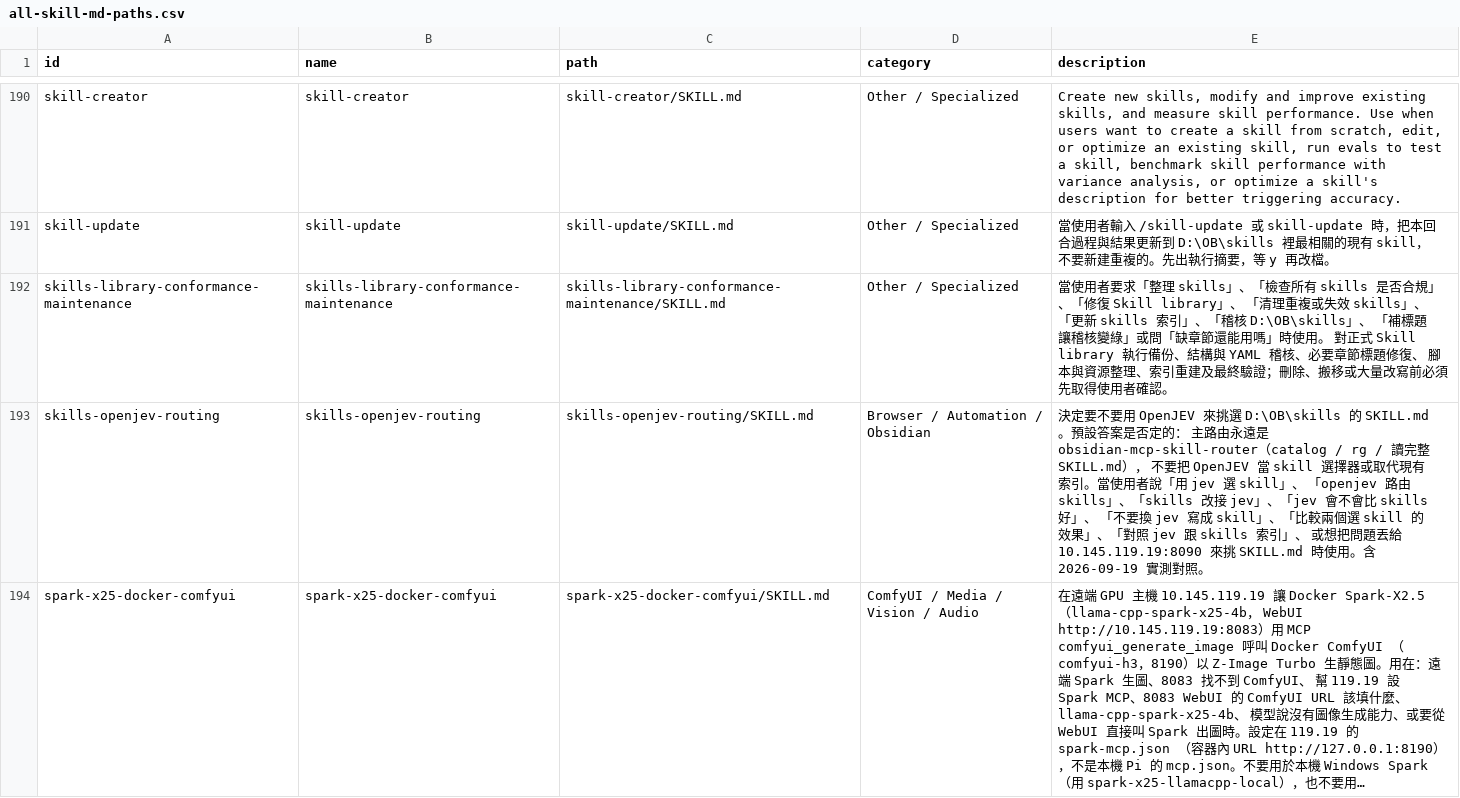
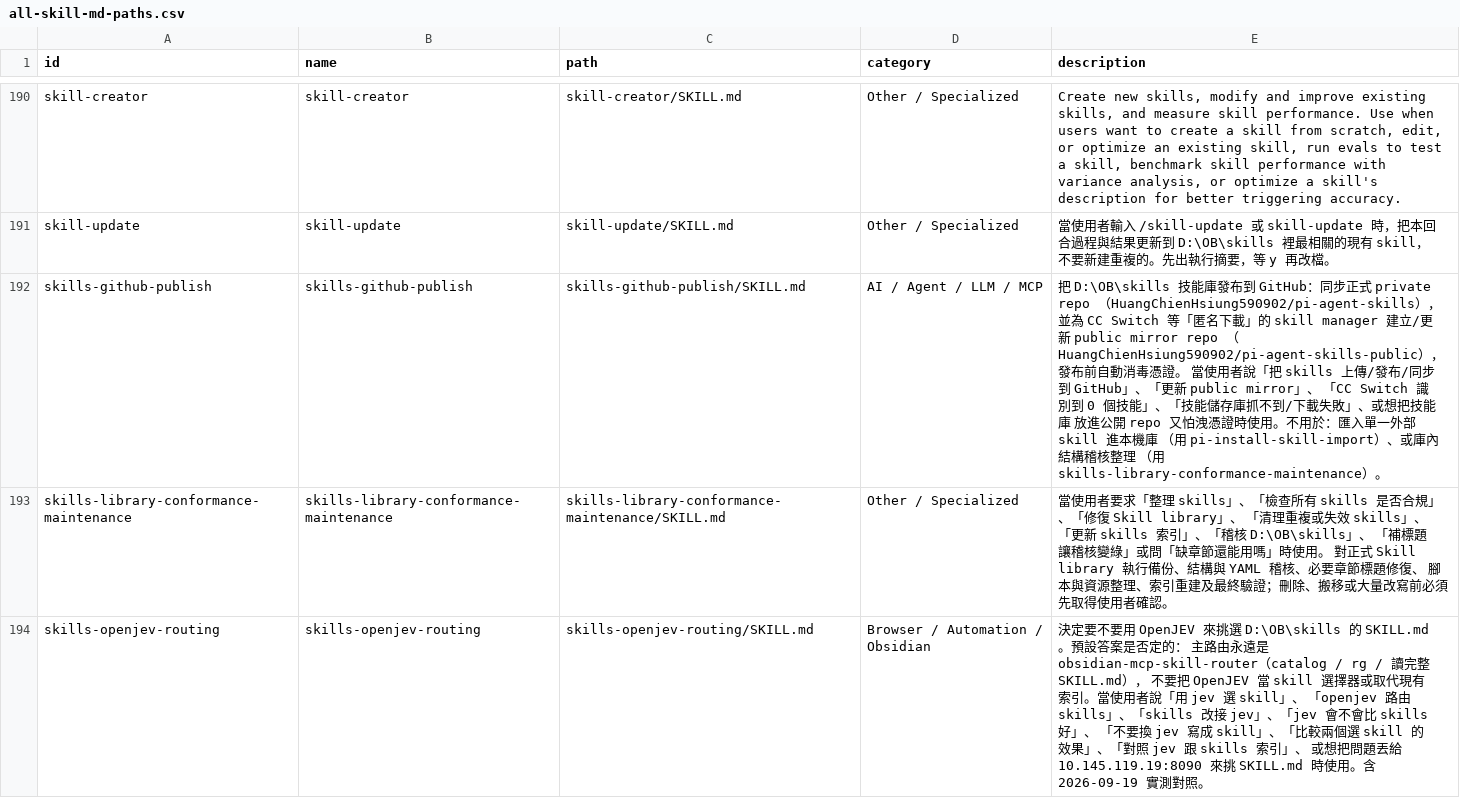
Before and after one commit to HuangChienHsiung590902/pi-agent-skills-public, a CSV file: _consolidation/all-skill-md-paths.csv, drawn as a sheet; only a part is shown, gaps mark what is left out; the shorter side is filled out with more unchanged rows; long unchanged cells end in …; the diff names each change by its address in the sheet, - before the commit and + after, or states it on an @@ line.

Commit message:
Refresh public mirror: SKILL.md + indexes (credentials scrubbed)

```diff
--- a/_consolidation/all-skill-md-paths.csv
+++ b/_consolidation/all-skill-md-paths.csv
+row 192: skills-github-publish | skills-github-publish | skills-github-publish/SKILL.md | AI / Agent / LLM / MCP | 把 D:\OB\skills 技能庫發布到 GitHub：同步正式 private repo （HuangChienHsiung590902/pi-agent-skills），並為 CC Switch 等「匿名下載」的 skill manager 建立/更新 public mirror repo （HuangChienHsiung590902/pi-agent-skills-public），發布前自動消毒憑證。 當使用者說「把 skills 上傳/發布/同步到 GitHub」、「更新 public mirror」、 「CC Switch 識別到 0 個技能」、「技能儲存庫抓不到/下載失敗」、或想把技能庫 放進公開 repo 又怕洩憑證時使用。不用於：匯入單一外部 skill 進本機庫 （用 pi-install-skill-import）、或庫內結構稽核整理 （用 skills-library-conformance-maintenance）。
```
Also changed, not shown: 5 other files.
